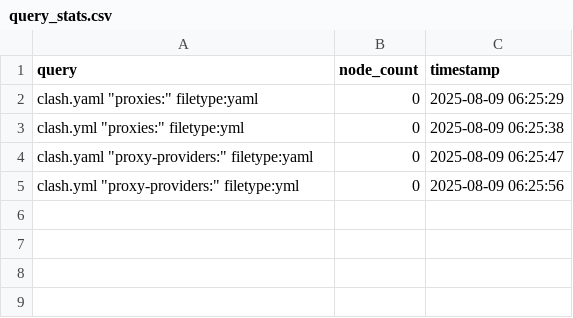
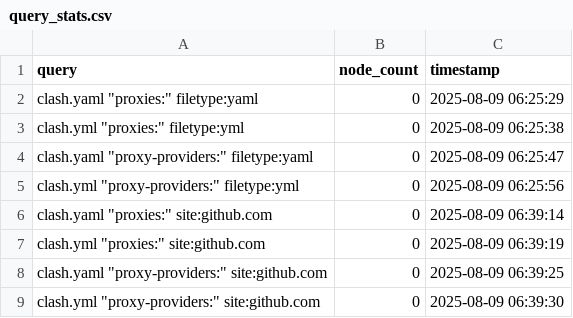
Before and after one commit to qjlxg/HA, a CSV file: sc/query_stats.csv, drawn as a sheet.

```diff
--- a/sc/query_stats.csv
+++ b/sc/query_stats.csv
@@ -5 +5,5 @@ query,node_count,timestamp
 "clash.yml ""proxy-providers:"" filetype:yml",0,2025-08-09 06:25:56
+"clash.yaml ""proxies:"" site:github.com",0,2025-08-09 06:39:14
+"clash.yml ""proxies:"" site:github.com",0,2025-08-09 06:39:19
+"clash.yaml ""proxy-providers:"" site:github.com",0,2025-08-09 06:39:25
+"clash.yml ""proxy-providers:"" site:github.com",0,2025-08-09 06:39:30
```
